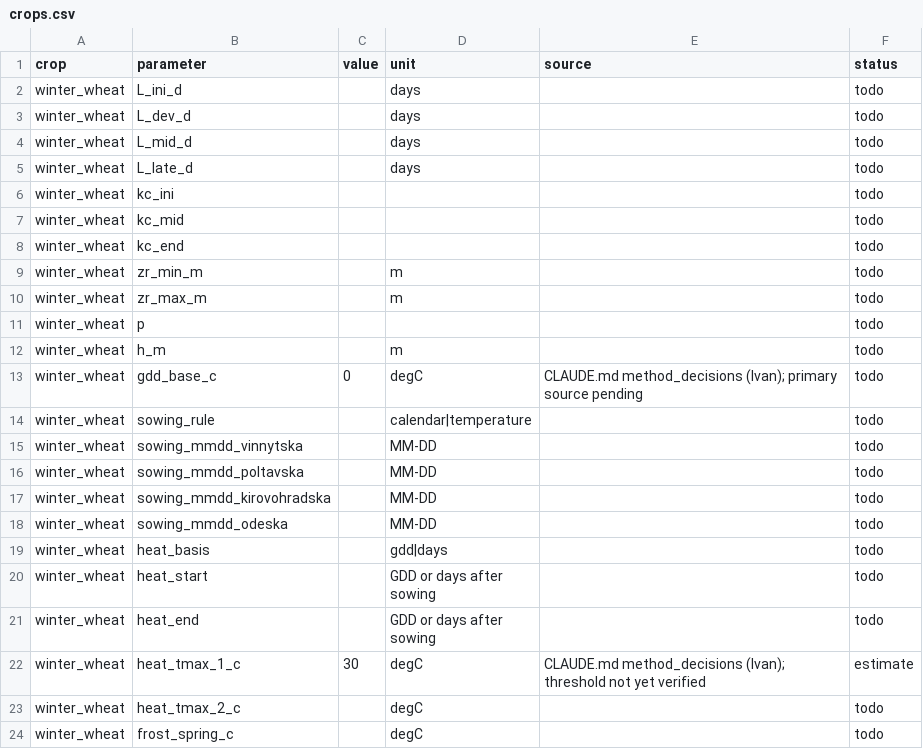
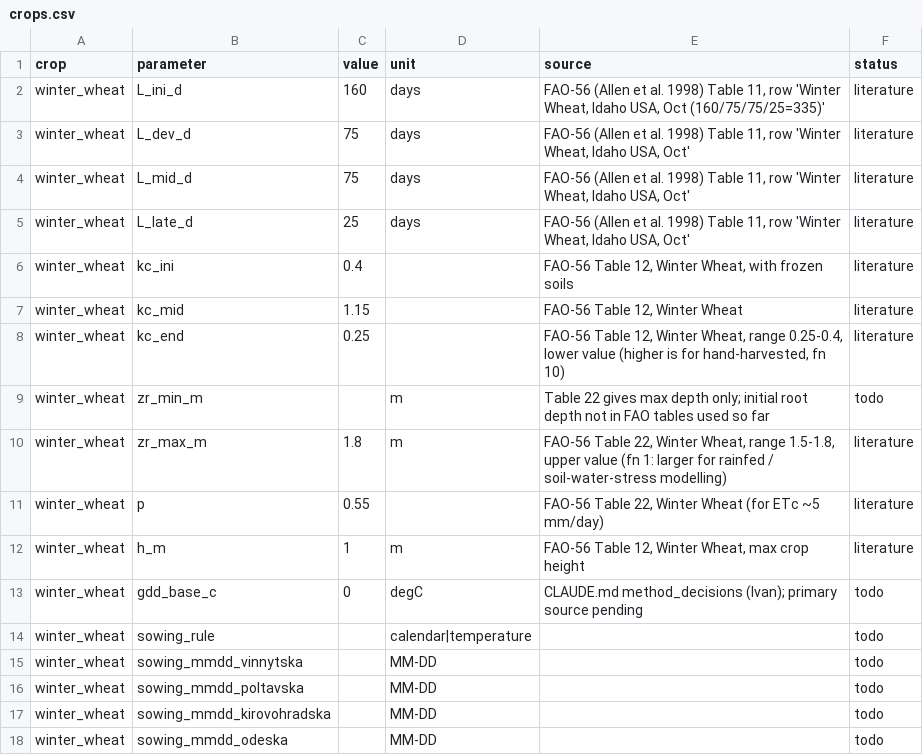
Before and after one commit to Mafusail2020/NASA-FieldShift, a CSV file: backend/data/params/crops.csv, drawn as a sheet; only a part is shown; the shorter side is filled out with more unchanged rows; the diff covers the shown part only.

Commit message:
feat: fill FAO-56 crop values

```diff
--- a/backend/data/params/crops.csv
+++ b/backend/data/params/crops.csv
@@ -1,13 +1,13 @@
 crop,parameter,value,unit,source,status
-winter_wheat,L_ini_d,,days,,todo
-winter_wheat,L_dev_d,,days,,todo
-winter_wheat,L_mid_d,,days,,todo
-winter_wheat,L_late_d,,days,,todo
-winter_wheat,kc_ini,,,,todo
-winter_wheat,kc_mid,,,,todo
-winter_wheat,kc_end,,,,todo
-winter_wheat,zr_min_m,,m,,todo
-winter_wheat,zr_max_m,,m,,todo
-winter_wheat,p,,,,todo
-winter_wheat,h_m,,m,,todo
+winter_wheat,L_ini_d,160,days,"FAO-56 (Allen et al. 1998) Table 11, row 'Winter Wheat, Idaho USA, Oct (160/75/75/25=335)'",literature
+winter_wheat,L_dev_d,75,days,"FAO-56 (Allen et al. 1998) Table 11, row 'Winter Wheat, Idaho USA, Oct'",literature
+winter_wheat,L_mid_d,75,days,"FAO-56 (Allen et al. 1998) Table 11, row 'Winter Wheat, Idaho USA, Oct'",literature
+winter_wheat,L_late_d,25,days,"FAO-56 (Allen et al. 1998) Table 11, row 'Winter Wheat, Idaho USA, Oct'",literature
+winter_wheat,kc_ini,0.4,,"FAO-56 Table 12, Winter Wheat, with frozen soils",literature
+winter_wheat,kc_mid,1.15,,"FAO-56 Table 12, Winter Wheat",literature
+winter_wheat,kc_end,0.25,,"FAO-56 Table 12, Winter Wheat, range 0.25-0.4, lower value (higher is for hand-harvested, fn 10)",literature
+winter_wheat,zr_min_m,,m,Table 22 gives max depth only; initial root depth not in FAO tables used so far,todo
+winter_wheat,zr_max_m,1.8,m,"FAO-56 Table 22, Winter Wheat, range 1.5-1.8, upper value (fn 1: larger for rainfed / soil-water-stress modelling)",literature
+winter_wheat,p,0.55,,"FAO-56 Table 22, Winter Wheat (for ETc ~5 mm/day)",literature
+winter_wheat,h_m,1,m,"FAO-56 Table 12, Winter Wheat, max crop height",literature
 winter_wheat,gdd_base_c,0,degC,CLAUDE.md method_decisions (Ivan); primary source pending,todo
```
Also changed, not shown: 91 edited cells elsewhere in this file, 1 other file.
